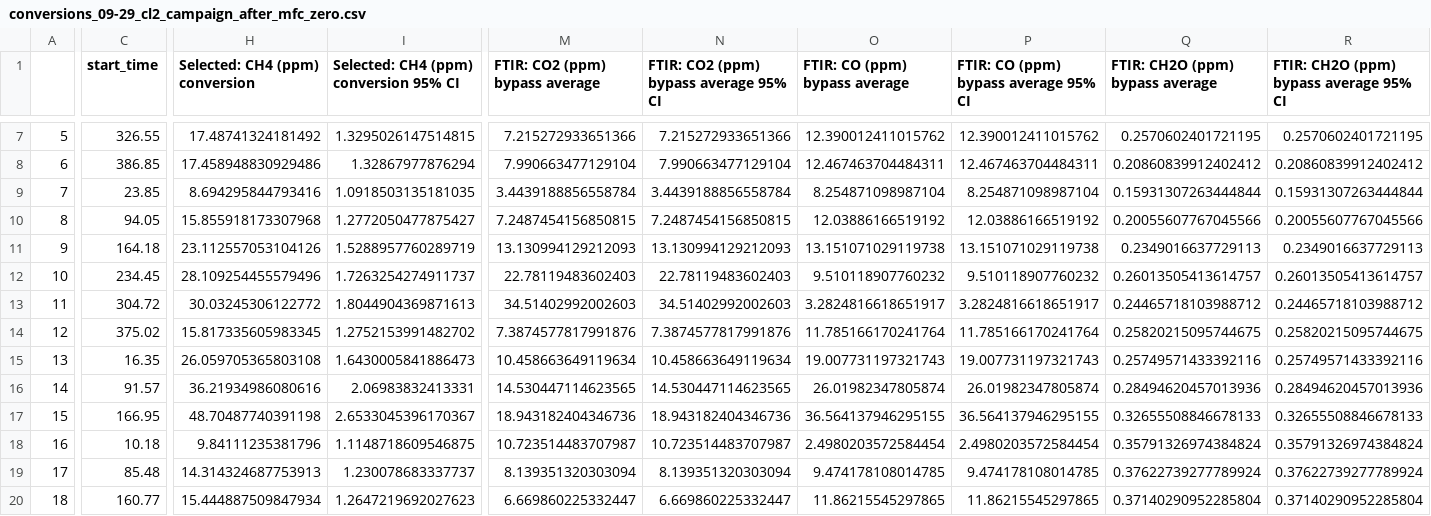
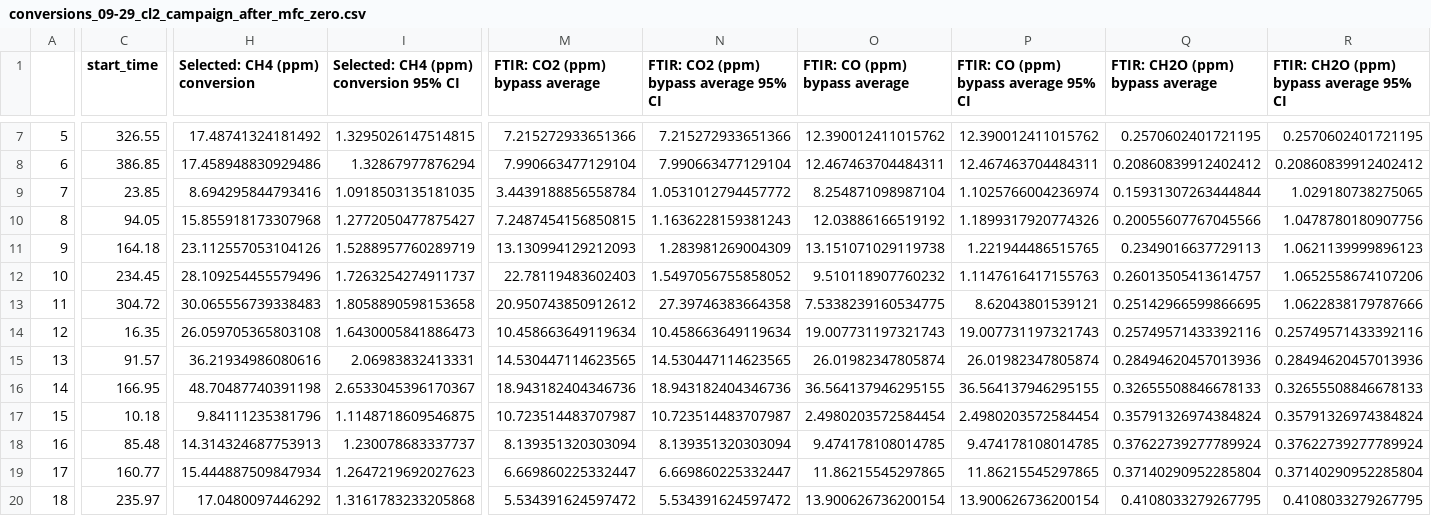
Before and after one commit to richardsrandall/Fall-2024-Cl2, a CSV file: _exported_data/conversions_09-29_cl2_campaign_after_mfc_zero.csv, drawn as a sheet; only a part is shown, gaps mark what is left out; the shorter side is filled out with more unchanged rows; removed rows and columns are numbered as before the commit, all else as after; rows hold the shown columns only; the diff names each change by its address in the sheet, - before the commit and + after, or states it on an @@ line.

```diff
--- a/_exported_data/conversions_09-29_cl2_campaign_after_mfc_zero.csv
+++ b/_exported_data/conversions_09-29_cl2_campaign_after_mfc_zero.csv
-N9: 3.4439188856558784
+N9: 1.0531012794457772
-P9: 8.254871098987104
+P9: 1.1025766004236974
-R9: 0.15931307263444844
+R9: 1.029180738275065
-N10: 7.2487454156850815
+N10: 1.1636228159381243
-P10: 12.03886166519192
+P10: 1.1899317920774326
-R10: 0.20055607767045566
+R10: 1.0478780180907756
-N11: 13.130994129212093
+N11: 1.283981269004309
-P11: 13.151071029119738
+P11: 1.221944486515765
-R11: 0.2349016637729113
+R11: 1.0621139999896123
-N12: 22.78119483602403
+N12: 1.5497056755858052
-P12: 9.510118907760232
+P12: 1.1147616417155763
-R12: 0.26013505413614757
+R12: 1.0652558674107206
-H13 (Selected: CH4 (ppm) conversion): 30.03245306122772
+H13 (Selected: CH4 (ppm) conversion): 30.065556739338483
-I13: 1.8044904369871613
+I13: 1.8058890598153658
-M13 (FTIR: CO2 (ppm) bypass average): 34.51402992002603
+M13 (FTIR: CO2 (ppm) bypass average): 20.950743850912612
-N13: 34.51402992002603
+N13: 27.39746383664358
-O13 (FTIR: CO (ppm) bypass average): 3.2824816618651917
+O13 (FTIR: CO (ppm) bypass average): 7.5338239160534775
-P13: 3.2824816618651917
+P13: 8.62043801539121
-Q13 (FTIR: CH2O (ppm) bypass average): 0.24465718103988712
+Q13 (FTIR: CH2O (ppm) bypass average): 0.25142966599866695
-R13: 0.24465718103988712
+R13: 1.0622838179787666
-row 14: 12 | 375.02 | 15.817335605983345 | 1.2752153991482702 | 7.3874577817991876 | 7.3874577817991876 | 11.785166170241764 | 11.785166170241764 | 0.25820215095744675 | 0.25820215095744675
@@ column A renumbered from row 14 down @@
```
Also changed, not shown: 4 other files.
